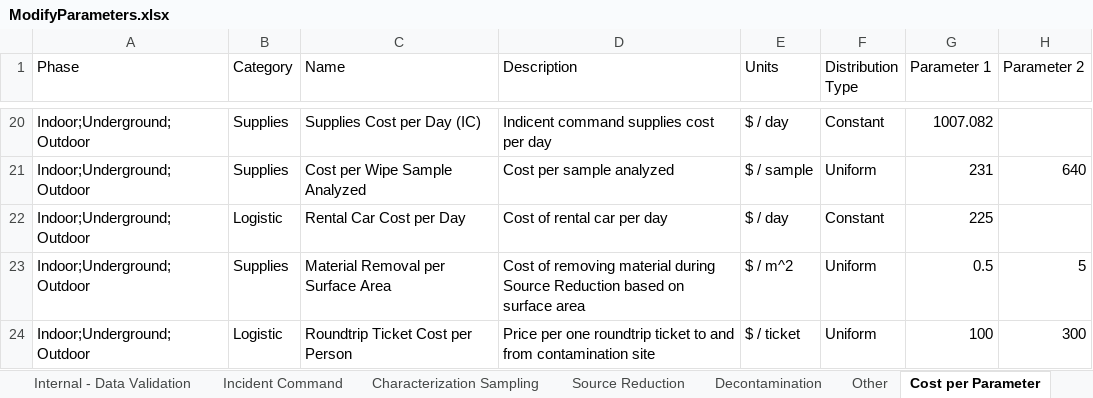
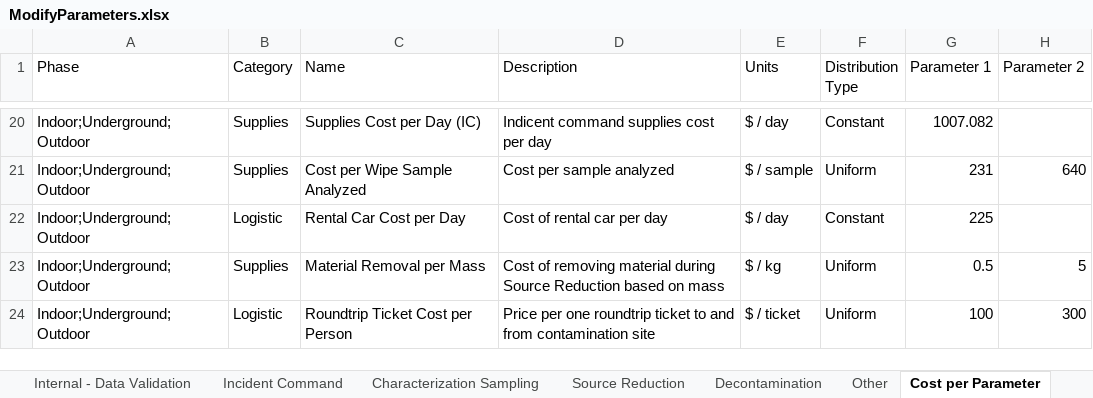
Before and after one commit to USEPA/EPADecon, an Excel workbook: InputFiles/ModifyParameters.xlsx, sheet Cost per Parameter, drawn as a sheet; only a part is shown, gaps mark what is left out; values as stored, in another font and other column widths than the file's, no borders; conditional formats and table styles not drawn; the diff names each change by its address in the sheet, - before the commit and + after, or states it on an @@ line.

Commit message:
Fixed incorrect parameter name and units

```diff
--- a/InputFiles/ModifyParameters.xlsx (sheet Cost per Parameter)
+++ b/InputFiles/ModifyParameters.xlsx (sheet Cost per Parameter)
-C23 (Name): Material Removal per Surface Area
+C23 (Name): Material Removal per Mass
-D23 (Description): …based on surface area
+D23 (Description): …based on mass
-E23 (Units): $ / m^2
+E23 (Units): $ / kg
```
Also changed, not shown: 1 other file.
